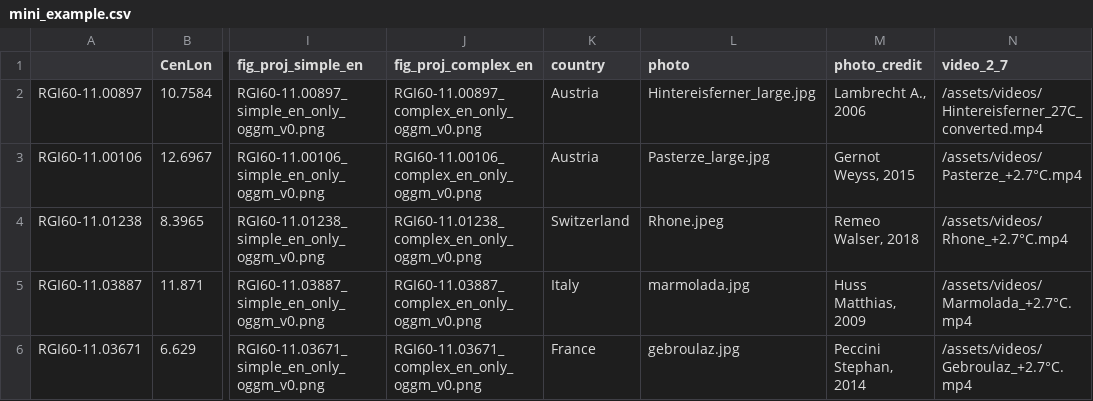
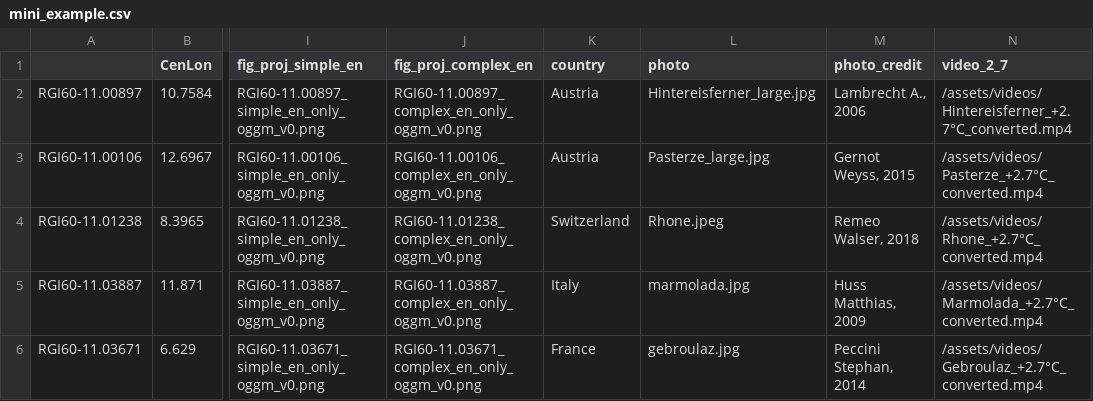
Before and after one commit to pat-schmitt/goodbye_glaciers, a CSV file: notebooks/mini_example.csv, drawn as a sheet; only a part is shown, gaps mark what is left out; the diff names each change by its address in the sheet, - before the commit and + after, or states it on an @@ line.

Commit message:
add all example videos

```diff
--- a/notebooks/mini_example.csv
+++ b/notebooks/mini_example.csv
-N2 (video_2_7): /assets/videos/Hintereisferner_27C_converted.mp4
+N2 (video_2_7): /assets/videos/Hintereisferner_+2.7°C_converted.mp4
-N3 (video_2_7): /assets/videos/Pasterze_+2.7°C.mp4
+N3 (video_2_7): /assets/videos/Pasterze_+2.7°C_converted.mp4
-N4 (video_2_7): /assets/videos/Rhone_+2.7°C.mp4
+N4 (video_2_7): /assets/videos/Rhone_+2.7°C_converted.mp4
-N5 (video_2_7): /assets/videos/Marmolada_+2.7°C.mp4
+N5 (video_2_7): /assets/videos/Marmolada_+2.7°C_converted.mp4
-N6 (video_2_7): /assets/videos/Gebroulaz_+2.7°C.mp4
+N6 (video_2_7): /assets/videos/Gebroulaz_+2.7°C_converted.mp4
```
Also changed, not shown: 17 other files.
